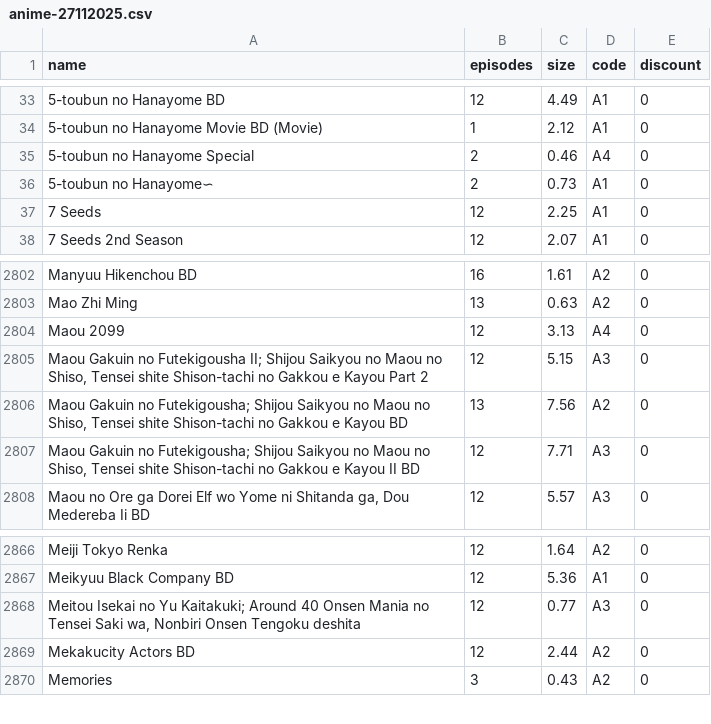
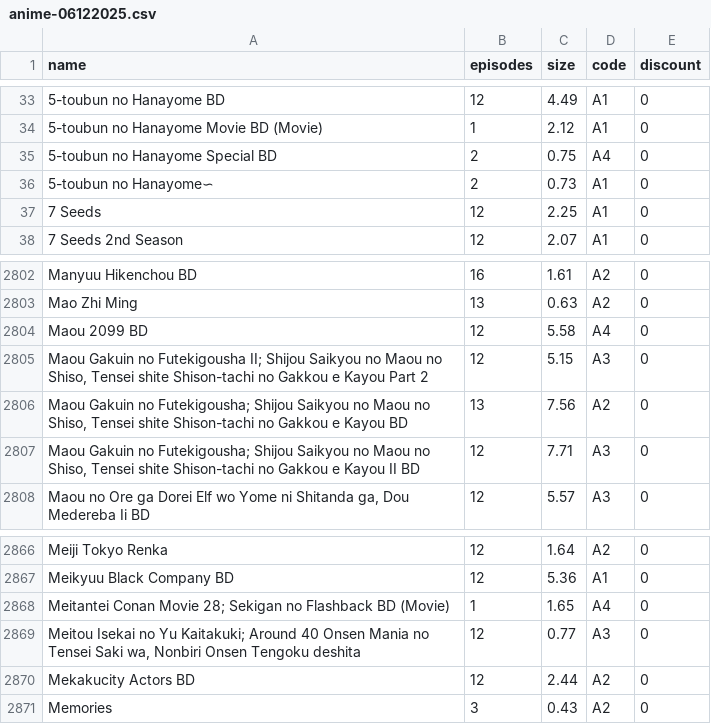
Before and after one commit to Tofan02/anime_store, a CSV file: data/anime-06122025.csv (was data/anime-27112025.csv), drawn as a sheet; only a part is shown, gaps mark what is left out.

Commit message:
Update Anime Baru

```diff
--- a/data/anime-27112025.csv
+++ b/data/anime-06122025.csv
@@ -34,3 +34,3 @@
 5-toubun no Hanayome Movie BD (Movie);1;2.12;A1;0
-5-toubun no Hanayome Special;2;0.46;A4;0
+5-toubun no Hanayome Special BD;2;0.75;A4;0
 5-toubun no Hanayome∽;2;0.73;A1;0
@@ -2803,3 +2803,3 @@ Manyuu Hikenchou BD;16;1.61;A2;0
 Mao Zhi Ming;13;0.63;A2;0
-Maou 2099;12;3.13;A4;0
+Maou 2099 BD;12;5.58;A4;0
 "Maou Gakuin no Futekigousha II; Shijou Saikyou no Maou no Shiso, Tensei shite Shison-tachi no Gakkou e Kayou Part 2";12;5.15;A3;0
@@ -2867,2 +2867,3 @@ Meiji Tokyo Renka;12;1.64;A2;0
 Meikyuu Black Company BD;12;5.36;A1;0
+"Meitantei Conan Movie 28; Sekigan no Flashback BD (Movie)";1;1.65;A4;0
 "Meitou Isekai no Yu Kaitakuki; Around 40 Onsen Mania no Tensei Saki wa, Nonbiri Onsen Tengoku deshita";12;0.77;A3;0
```
Also changed, not shown: 1 other file.
